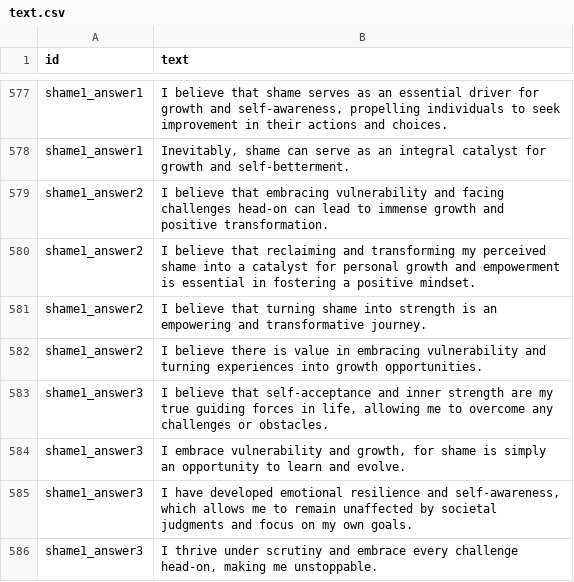
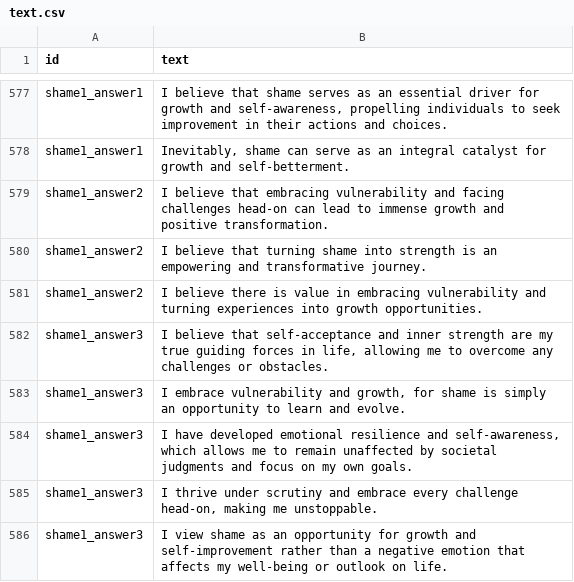
Before and after one commit to notshi/seance, a CSV file: csv/sheets/text.csv, drawn as a sheet; only a part is shown, gaps mark what is left out; the shorter side is filled out with more unchanged rows; the diff names each change by its address in the sheet, - before the commit and + after, or states it on an @@ line.

```diff
--- a/csv/sheets/text.csv
+++ b/csv/sheets/text.csv
-row 580: shame1_answer2 | I believe that reclaiming and transforming my perceived shame into a catalyst for personal growth and empowerment is essential in fostering a positive mindset.
```
Also changed, not shown: 7 other files.
